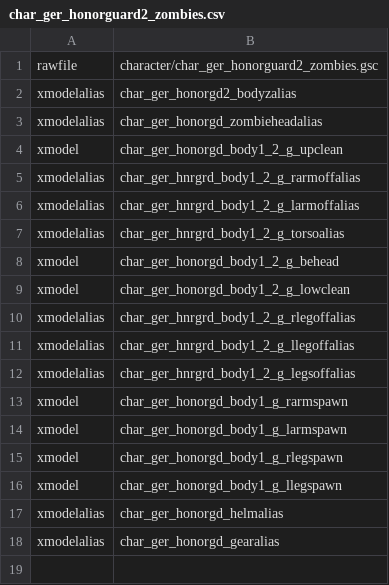
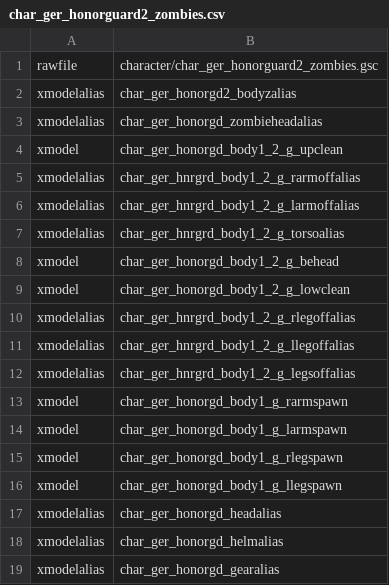
Before and after one commit to Keyware-Digital/NDU-Reloaded, a CSV file: character/char_ger_honorguard2_zombies.csv, drawn as a sheet; the diff names each change by its address in the sheet, - before the commit and + after, or states it on an @@ line.

```diff
--- a/character/char_ger_honorguard2_zombies.csv
+++ b/character/char_ger_honorguard2_zombies.csv
+row 17: xmodelalias | char_ger_honorgd_headalias
```
Also changed, not shown: character/char_ger_honorguard_zombies.csv, mod.csv, 11 other files.
